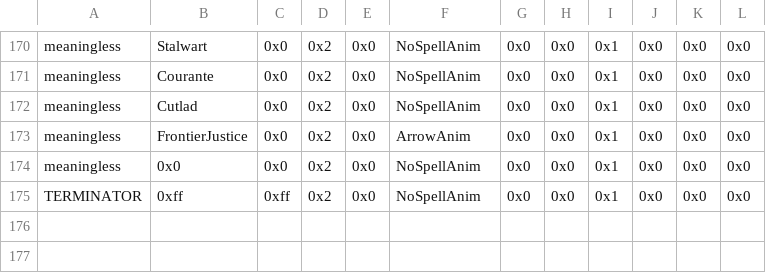
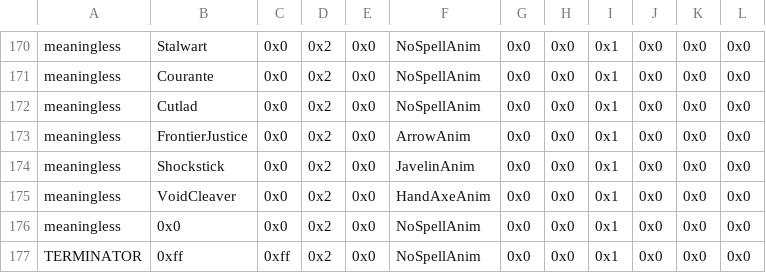
Before and after one commit to Retina1/TMGC_Buildfiles, a CSV file: Tables/NightmareModules/Items/SpellAssociationList.csv, drawn as a sheet; only a part is shown, gaps mark what is left out; the diff names each change by its address in the sheet, - before the commit and + after, or states it on an @@ line.

```diff
--- a/Tables/NightmareModules/Items/SpellAssociationList.csv
+++ b/Tables/NightmareModules/Items/SpellAssociationList.csv
+row 174: meaningless | Shockstick | 0x0 | 0x2 | 0x0 | JavelinAnim | 0x0 | 0x0 | 0x1 | 0x0 | 0x0 | 0x0
+row 175: meaningless | VoidCleaver | 0x0 | 0x2 | 0x0 | HandAxeAnim | 0x0 | 0x0 | 0x1 | 0x0 | 0x0 | 0x0
```
Also changed, not shown: Tables/NightmareModules/Items/ItemTable.csv, 21 other files.
